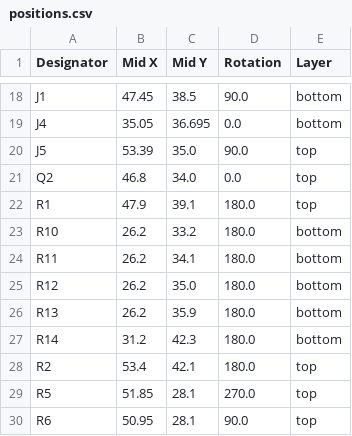
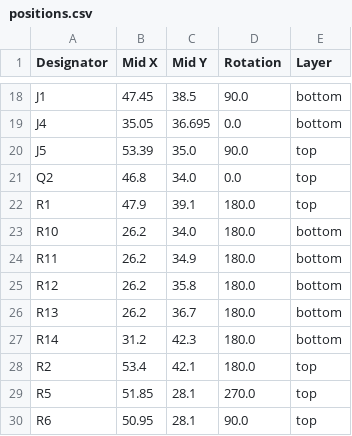
Before and after one commit to revk/ESP32-Audio, a CSV file: PCB/Audio/production/positions.csv, drawn as a sheet; only a part is shown, gaps mark what is left out; the diff covers the shown part only.

```diff
--- a/PCB/Audio/production/positions.csv
+++ b/PCB/Audio/production/positions.csv
@@ -22,6 +22,6 @@ Q2,46.8,34.0,0.0,top
 R1,47.9,39.1,180.0,top
-R10,26.2,33.2,180.0,bottom
-R11,26.2,34.1,180.0,bottom
-R12,26.2,35.0,180.0,bottom
-R13,26.2,35.9,180.0,bottom
+R10,26.2,34.0,180.0,bottom
+R11,26.2,34.9,180.0,bottom
+R12,26.2,35.8,180.0,bottom
+R13,26.2,36.7,180.0,bottom
 R14,31.2,42.3,180.0,bottom
```
Also changed, not shown: 23 edited cells elsewhere in this file, 5 other files.
